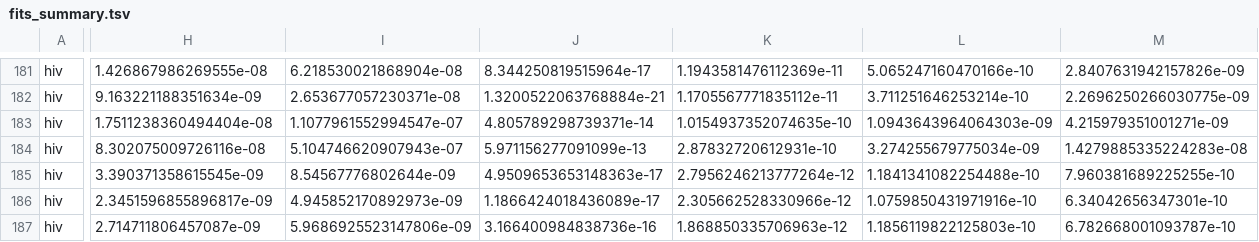
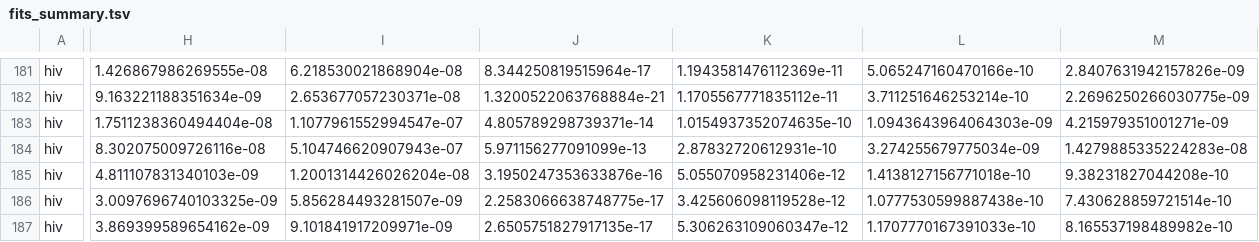
Before and after one commit to naobservatory/p2ra, a TSV file: fits_summary.tsv, drawn as a sheet; only a part is shown, gaps mark what is left out; the diff covers the shown part only; the diff names each change by its address in the sheet, - before the commit and + after, or states it on an @@ line.

```diff
--- a/fits_summary.tsv
+++ b/fits_summary.tsv
-H185: 3.390371358615545e-09
+H185: 4.811107831340103e-09
-I185: 8.54567776802644e-09
+I185: 1.2001314426026204e-08
-J185: 4.9509653653148363e-17
+J185: 3.1950247353633876e-16
-K185: 2.7956246213777264e-12
+K185: 5.055070958231406e-12
-L185: 1.1841341082254488e-10
+L185: 1.4138127156771018e-10
-M185: 7.960381689225255e-10
+M185: 9.38231827044208e-10
-H186: 2.3451596855896817e-09
+H186: 3.0097696740103325e-09
-I186: 4.945852170892973e-09
+I186: 5.856284493281507e-09
-J186: 1.1866424018436089e-17
+J186: 2.2583066638748775e-17
-K186: 2.305662528330966e-12
+K186: 3.425606098119528e-12
-L186: 1.0759850431971916e-10
+L186: 1.0777530599887438e-10
-M186: 6.34042656347301e-10
+M186: 7.430628859721514e-10
-H187: 2.714711806457087e-09
+H187: 3.869399589654162e-09
-I187: 5.9686925523147806e-09
+I187: 9.101841917209971e-09
-J187: 3.166400984838736e-16
+J187: 2.6505751827917135e-17
-K187: 1.868850335706963e-12
+K187: 5.306263109060347e-12
-L187: 1.1856119822125803e-10
+L187: 1.1707770167391033e-10
-M187: 6.782668001093787e-10
+M187: 8.165537198489982e-10
```
Also changed, not shown: 63 edited cells elsewhere in this file, input.tsv, 1 other file.
